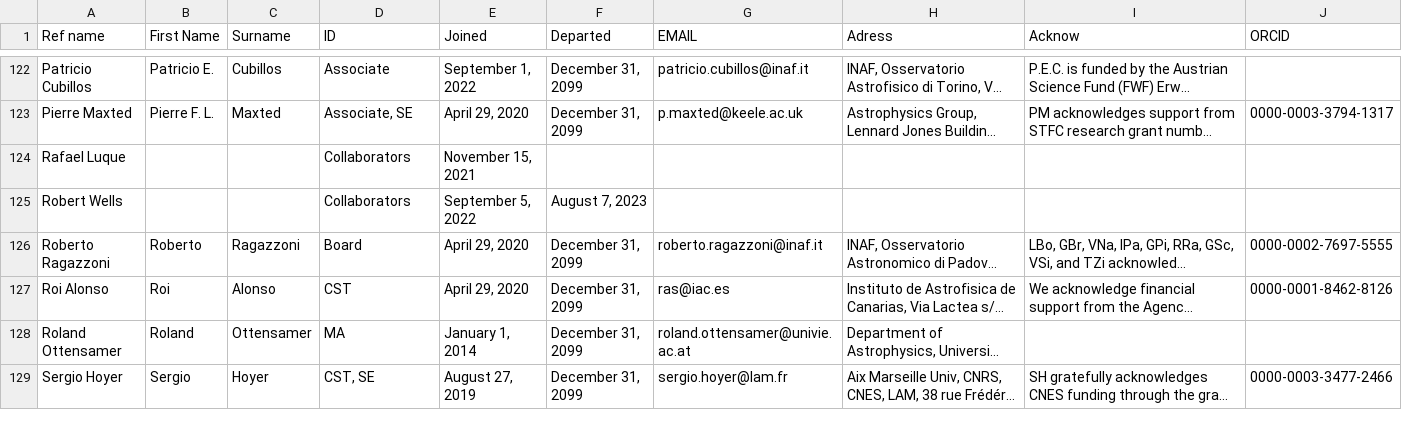
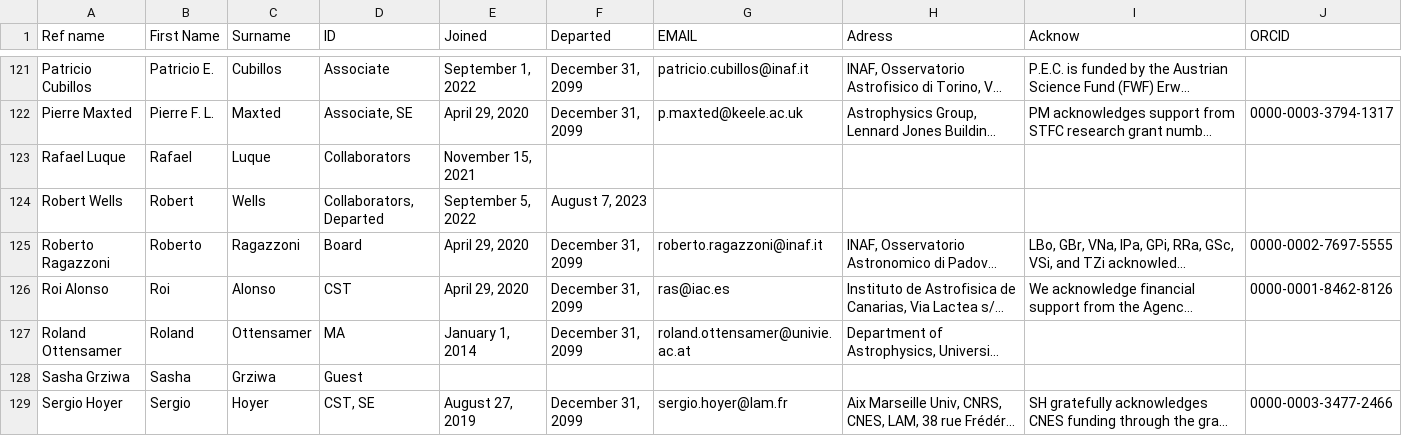
Before and after one commit to adleleu/author_list, a CSV file: CHEOPS_Science_Team.csv, drawn as a sheet; only a part is shown, gaps mark what is left out; long unchanged cells end in …; addresses are those after the commit; the diff covers the shown part only; the diff names each change by its address in the sheet, - before the commit and + after, or states it on an @@ line.

```diff
--- a/CHEOPS_Science_Team.csv
+++ b/CHEOPS_Science_Team.csv
-B123 (First Name): (empty)
+B123 (First Name): Rafael
-C123 (Surname): (empty)
+C123 (Surname): Luque
-B124 (First Name): (empty)
+B124 (First Name): Robert
-C124 (Surname): (empty)
+C124 (Surname): Wells
-D124 (ID): Collaborators
+D124 (ID): Collaborators, Departed
+row 128: Sasha Grziwa | Sasha | Grziwa | Guest
```
Also changed, not shown: 7 added rows, 8 removed rows and 14 edited cells elsewhere in this file, 1 other file.
